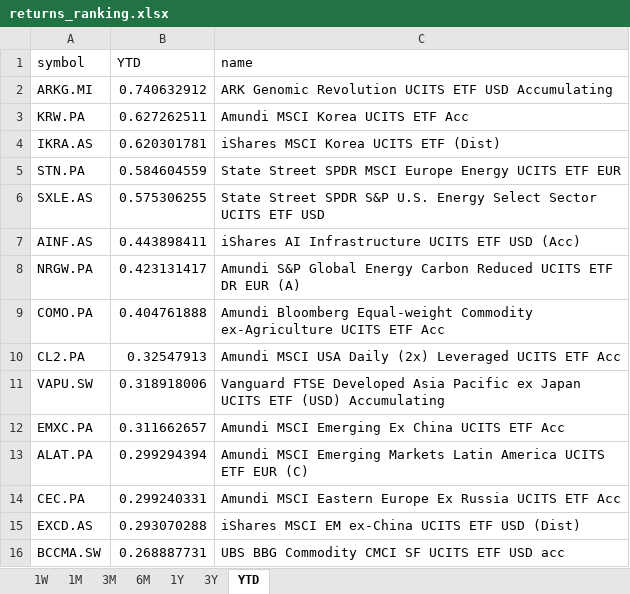
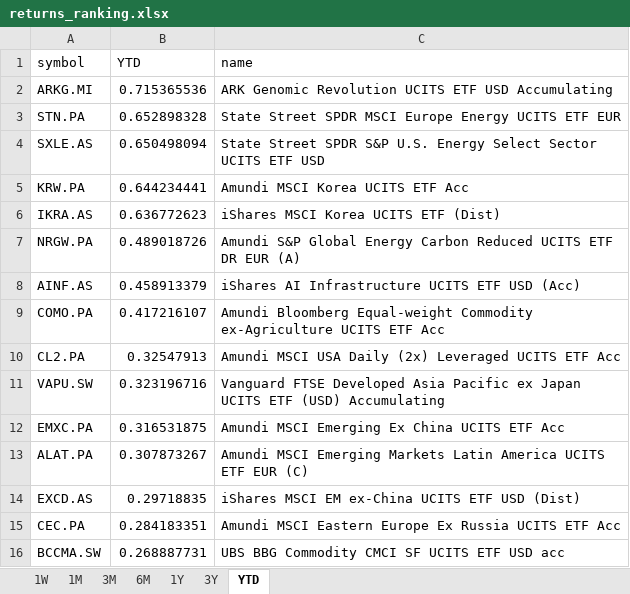
Before and after one commit to laceto/myfinance2, an Excel workbook: data/results/etf/returns_ranking.xlsx, sheet YTD, drawn as a sheet; values as stored, in another font and other column widths than the file's, no borders; removed rows and columns are numbered as before the commit, all else as after; the diff names each change by its address in the sheet, - before the commit and + after, or states it on an @@ line.

```diff
--- a/data/results/etf/returns_ranking.xlsx (sheet YTD)
+++ b/data/results/etf/returns_ranking.xlsx (sheet YTD)
-B2 (YTD): 0.740632912
+B2 (YTD): 0.715365536
-row 3: KRW.PA | 0.627262511 | Amundi MSCI Korea UCITS ETF Acc
-row 4: IKRA.AS | 0.620301781 | iShares MSCI Korea UCITS ETF (Dist)
-B3 (YTD): 0.584604559
+B3 (YTD): 0.652898328
-B4 (YTD): 0.575306255
+B4 (YTD): 0.650498094
-row 7: AINF.AS | 0.443898411 | iShares AI Infrastructure UCITS ETF USD (Acc)
+row 5: KRW.PA | 0.644234441 | Amundi MSCI Korea UCITS ETF Acc
+row 6: IKRA.AS | 0.636772623 | iShares MSCI Korea UCITS ETF (Dist)
-B7 (YTD): 0.423131417
+B7 (YTD): 0.489018726
+row 8: AINF.AS | 0.458913379 | iShares AI Infrastructure UCITS ETF USD (Acc)
-B9 (YTD): 0.404761888
+B9 (YTD): 0.417216107
-B11 (YTD): 0.318918006
+B11 (YTD): 0.323196716
-B12 (YTD): 0.311662657
+B12 (YTD): 0.316531875
-B13 (YTD): 0.299294394
+B13 (YTD): 0.307873267
-row 14: CEC.PA | 0.299240331 | Amundi MSCI Eastern Europe Ex Russia UCITS ETF Acc
-B14 (YTD): 0.293070288
+B14 (YTD): 0.29718835
+row 15: CEC.PA | 0.284183351 | Amundi MSCI Eastern Europe Ex Russia UCITS ETF Acc
```
Also changed, not shown: sheet 1W, sheet 1M, sheet 3M, sheet 6M, sheet 1Y, sheet 3Y, 2 other files.
